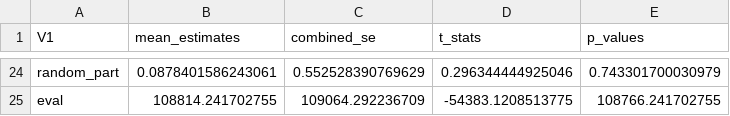
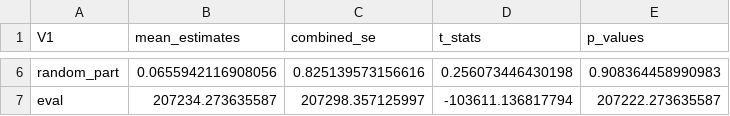
Before and after one commit to maiktreya/petit-rentier-HFCS, a CSV file: output/MODELS/MICRO/pensions-reduced.csv, drawn as a sheet; only a part is shown, gaps mark what is left out; addresses are those after the commit; the diff covers the shown part only; the diff names each change by its address in the sheet, - before the commit and + after, or states it on an @@ line.

```diff
--- a/output/MODELS/MICRO/pensions-reduced.csv
+++ b/output/MODELS/MICRO/pensions-reduced.csv
-B6 (mean_estimates): 0.0878401586243061
+B6 (mean_estimates): 0.0655942116908056
-C6 (combined_se): 0.552528390769629
+C6 (combined_se): 0.825139573156616
-D6 (t_stats): 0.296344444925046
+D6 (t_stats): 0.256073446430198
-E6 (p_values): 0.743301700030979
+E6 (p_values): 0.908364458990983
-B7 (mean_estimates): 108814.241702755
+B7 (mean_estimates): 207234.273635587
-C7 (combined_se): 109064.292236709
+C7 (combined_se): 207298.357125997
-D7 (t_stats): -54383.1208513775
+D7 (t_stats): -103611.136817794
-E7 (p_values): 108766.241702755
+E7 (p_values): 207222.273635587
```
Also changed, not shown: 18 removed rows and 15 edited cells elsewhere in this file, output/MODELS/MICRO/nopensions-reduced.csv, 2 other files.
